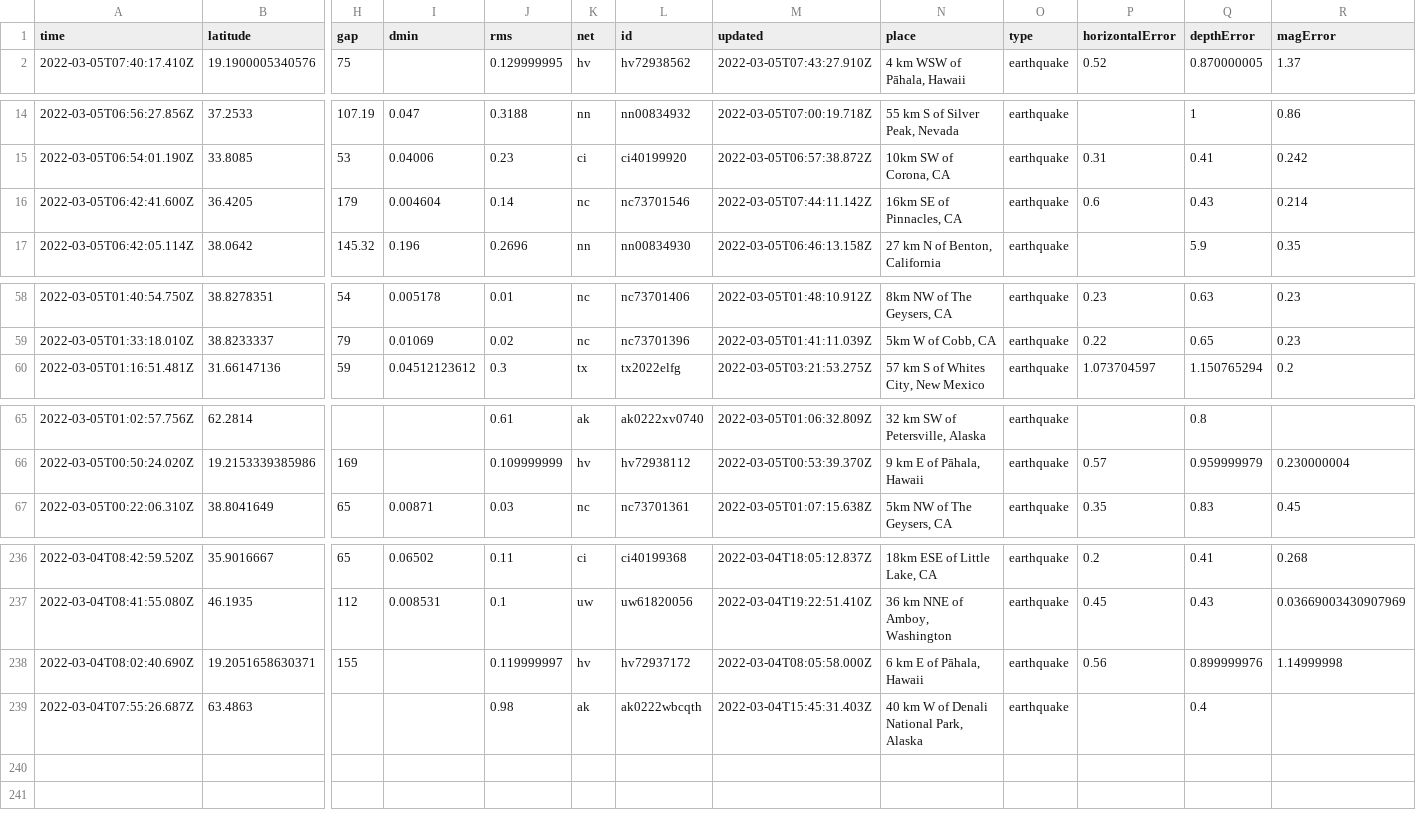
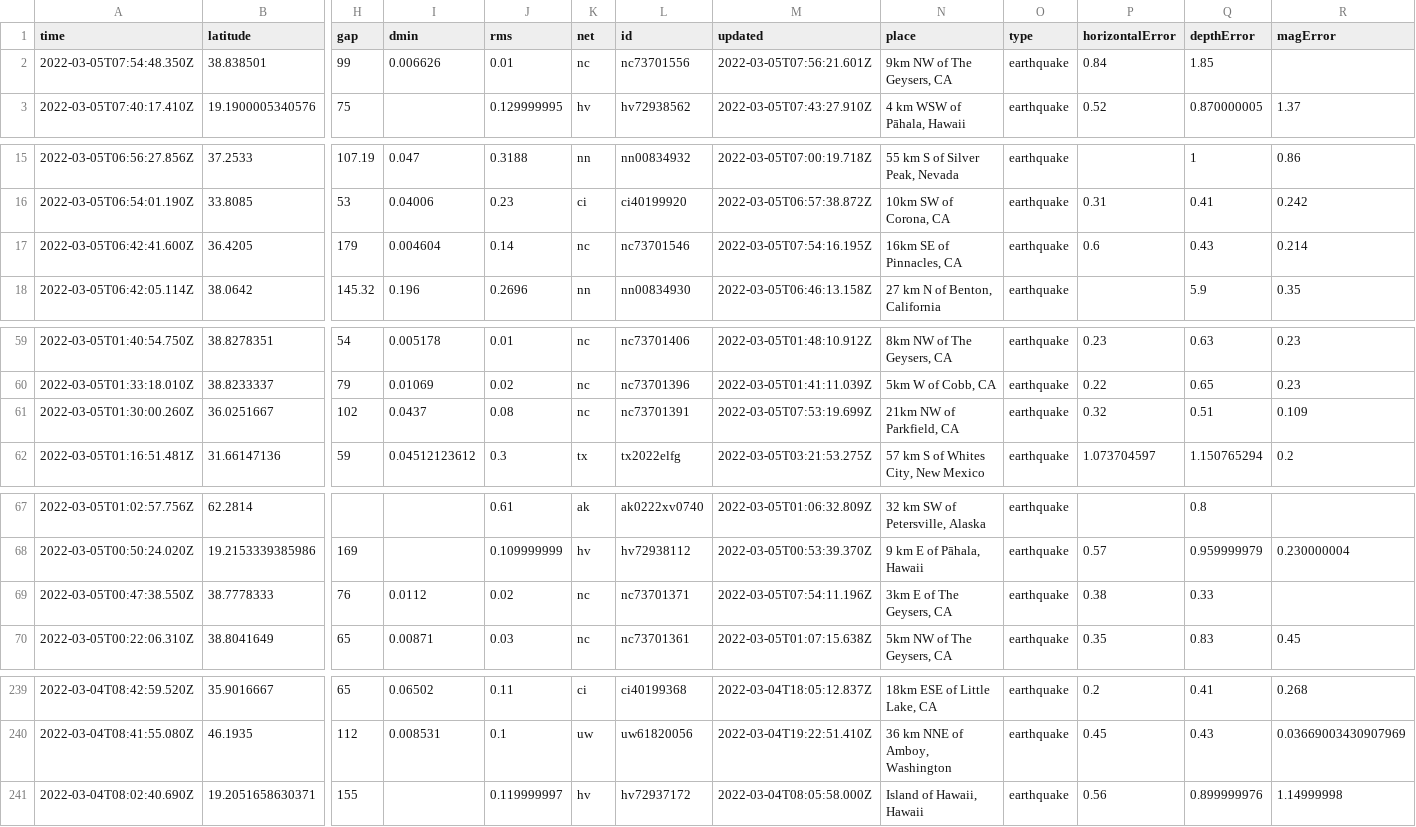
Before and after one commit to sahanasjay/nicar-22-git-actions, a CSV file: usgs_current.csv, drawn as a sheet; only a part is shown, gaps mark what is left out; removed rows and columns are numbered as before the commit, all else as after; rows hold the shown columns only; the diff covers the shown part only; the diff names each change by its address in the sheet, - before the commit and + after, or states it on an @@ line.

```diff
--- a/usgs_current.csv
+++ b/usgs_current.csv
+row 2: 2022-03-05T07:54:48.350Z | 38.838501 | 99 | 0.006626 | 0.01 | nc | nc73701556 | 2022-03-05T07:56:21.601Z | 9km NW of The Geysers, CA | earthquake | 0.84 | 1.85
-M17 (updated): 2022-03-05T07:44:11.142Z
+M17 (updated): 2022-03-05T07:54:16.195Z
+row 61: 2022-03-05T01:30:00.260Z | 36.0251667 | 102 | 0.0437 | 0.08 | nc | nc73701391 | 2022-03-05T07:53:19.699Z | 21km NW of Parkfield, CA | earthquake | 0.32 | 0.51 | 0.109
+row 69: 2022-03-05T00:47:38.550Z | 38.7778333 | 76 | 0.0112 | 0.02 | nc | nc73701371 | 2022-03-05T07:54:11.196Z | 3km E of The Geysers, CA | earthquake | 0.38 | 0.33
-N241 (place): 6 km E of Pāhala, Hawaii
+N241 (place): Island of Hawaii, Hawaii
-row 239: 2022-03-04T07:55:26.687Z | 63.4863 |  |  | 0.98 | ak | ak0222wbcqth | 2022-03-04T15:45:31.403Z | 40 km W of Denali National Park, Alaska | earthquake |  | 0.4
```
Also changed, not shown: 6 edited cells elsewhere in this file, usgs_main.csv.
